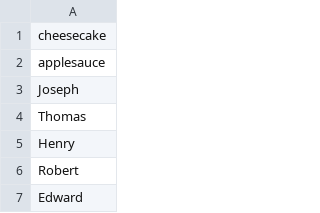
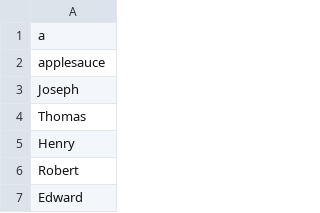
Before and after one commit to samlazrak/CS332, a CSV file: NameList.csv, drawn as a sheet; only a part is shown.

```diff
--- a/NameList.csv
+++ b/NameList.csv
@@ -1,2 +1,2 @@
-cheesecake
+a
 applesauce
```
Also changed, not shown: 2 other files.
